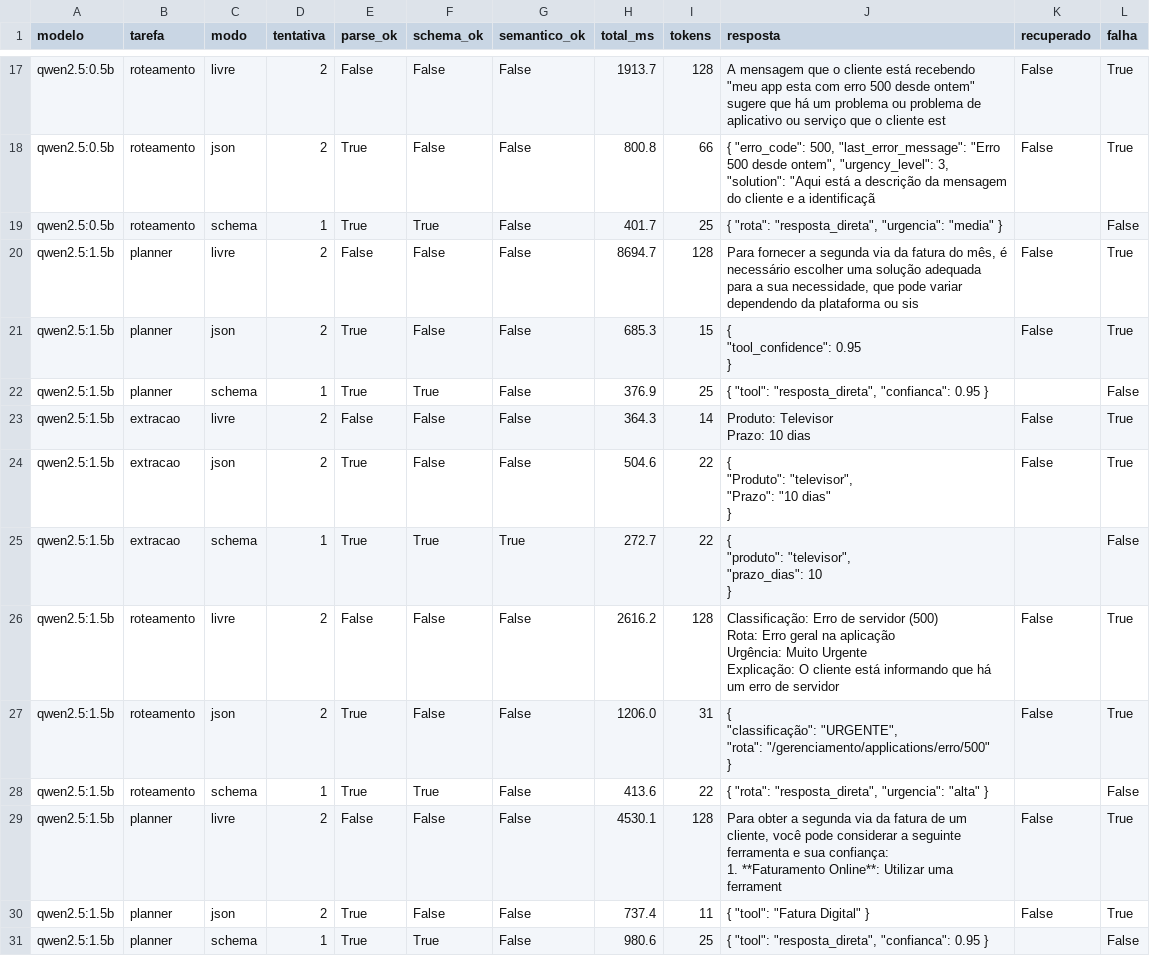
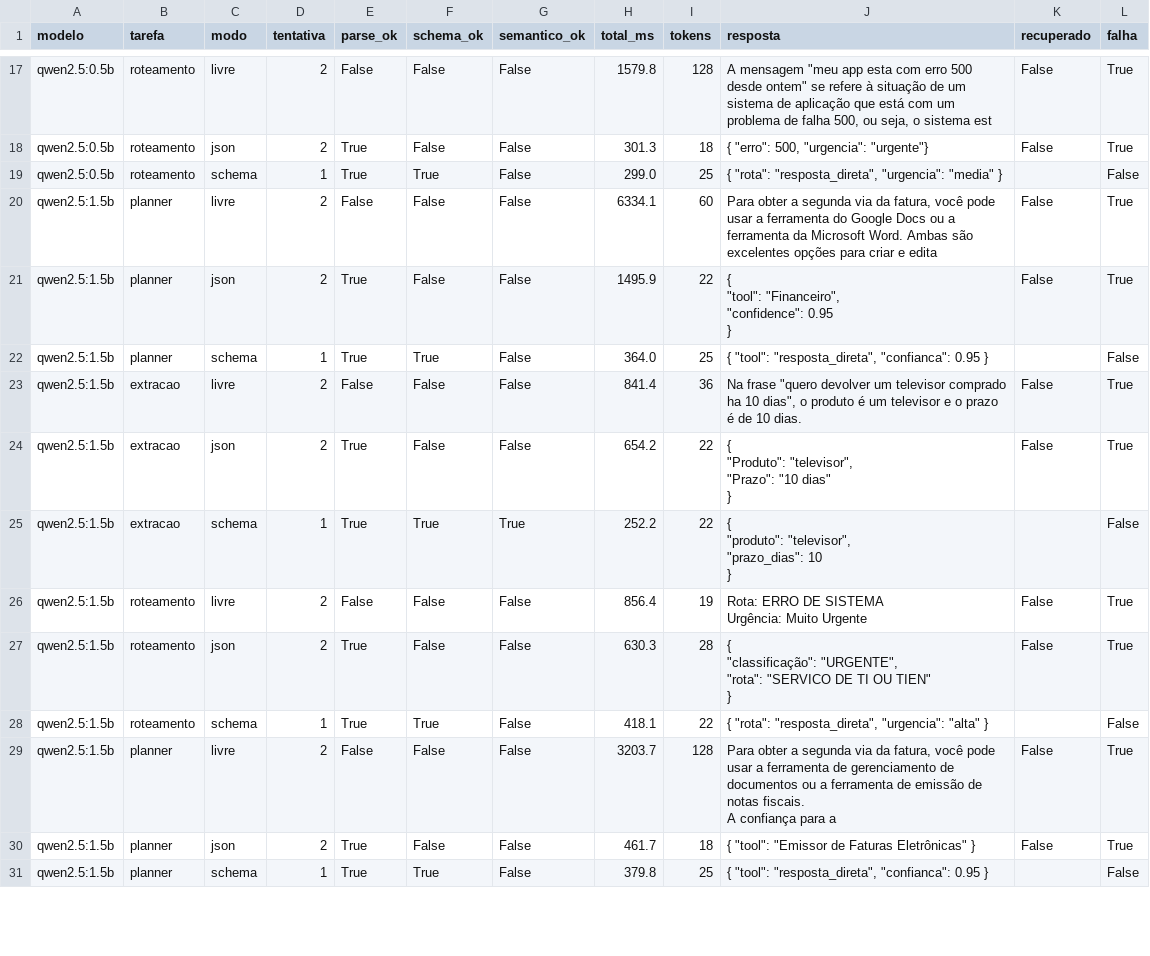
Before and after one commit to pathbit/pathbit-academy-ai, a CSV file: 0009_saida_estruturada/data/structured_resultados.csv, drawn as a sheet; only a part is shown, gaps mark what is left out; ↵ is a line break in a cell; the diff covers the shown part only; the diff names each change by its address in the sheet, - before the commit and + after, or states it on an @@ line.

```diff
--- a/0009_saida_estruturada/data/structured_resultados.csv
+++ b/0009_saida_estruturada/data/structured_resultados.csv
-H17 (total_ms): 1913.7
+H17 (total_ms): 1579.8
-J17 (resposta): A mensagem que o cliente está recebendo "meu app esta com erro 500 desde ontem" sugere que há um problema ou problema de aplicativo ou serviço que o cliente est
+J17 (resposta): A mensagem "meu app esta com erro 500 desde ontem" se refere à situação de um sistema de aplicação que está com um problema de falha 500, ou seja, o sistema est
-H18 (total_ms): 800.8
+H18 (total_ms): 301.3
-I18 (tokens): 66
+I18 (tokens): 18
-J18 (resposta): { "erro_code": 500, "last_error_message": "Erro 500 desde ontem", "urgency_level": 3, "solution": "Aqui está a descrição da mensagem do cliente e a identificaçã
+J18 (resposta): { "erro": 500, "urgencia": "urgente"}
-H19 (total_ms): 401.7
+H19 (total_ms): 299.0
-H20 (total_ms): 8694.7
+H20 (total_ms): 6334.1
-I20 (tokens): 128
+I20 (tokens): 60
-J20 (resposta): Para fornecer a segunda via da fatura do mês, é necessário escolher uma solução adequada para a sua necessidade, que pode variar dependendo da plataforma ou sis
+J20 (resposta): Para obter a segunda via da fatura, você pode usar a ferramenta do Google Docs ou a ferramenta da Microsoft Word. Ambas são excelentes opções para criar e edita
-H21 (total_ms): 685.3
+H21 (total_ms): 1495.9
-I21 (tokens): 15
+I21 (tokens): 22
-J21 (resposta): { ↵ "tool_confidence": 0.95 ↵ }
+J21 (resposta): { ↵ "tool": "Financeiro", ↵ "confidence": 0.95 ↵ }
-H22 (total_ms): 376.9
+H22 (total_ms): 364.0
-H23 (total_ms): 364.3
+H23 (total_ms): 841.4
-I23 (tokens): 14
+I23 (tokens): 36
-J23 (resposta): Produto: Televisor ↵ Prazo: 10 dias
+J23 (resposta): Na frase "quero devolver um televisor comprado ha 10 dias", o produto é um televisor e o prazo é de 10 dias.
-H24 (total_ms): 504.6
+H24 (total_ms): 654.2
-H25 (total_ms): 272.7
+H25 (total_ms): 252.2
-H26 (total_ms): 2616.2
+H26 (total_ms): 856.4
-I26 (tokens): 128
+I26 (tokens): 19
-J26 (resposta): Classificação: Erro de servidor (500) ↵ Rota: Erro geral na aplicação ↵ Urgência: Muito Urgente ↵ Explicação: O cliente está informando que há um erro de servidor
+J26 (resposta): Rota: ERRO DE SISTEMA ↵ Urgência: Muito Urgente
-H27 (total_ms): 1206.0
+H27 (total_ms): 630.3
-I27 (tokens): 31
+I27 (tokens): 28
-J27 (resposta): …"URGENTE", ↵ "rota": "/gerenciamento/applications/erro/500" ↵ }
+J27 (resposta): …"URGENTE", ↵ "rota": "SERVICO DE TI OU TIEN" ↵ }
-H28 (total_ms): 413.6
+H28 (total_ms): 418.1
-H29 (total_ms): 4530.1
+H29 (total_ms): 3203.7
-J29 (resposta): …via da fatura de um cliente, você pode considerar a seguinte ferramenta e sua confiança: ↵ 1. **Faturamento Online**: Utilizar uma ferrament
+J29 (resposta): …via da fatura, você pode usar a ferramenta de gerenciamento de documentos ou a ferramenta de emissão de notas fiscais. ↵ A confiança para a
-H30 (total_ms): 737.4
+H30 (total_ms): 461.7
-I30 (tokens): 11
+I30 (tokens): 18
-J30 (resposta): { "tool": "Fatura Digital" }
+J30 (resposta): { "tool": "Emissor de Faturas Eletrônicas" }
-H31 (total_ms): 980.6
+H31 (total_ms): 379.8
```
Also changed, not shown: 81 edited cells elsewhere in this file, 0008_llms_locais_ollama/data/benchmark_resultados.csv, 0009_saida_estruturada/data/structured_resumo.csv, 8 other files.
